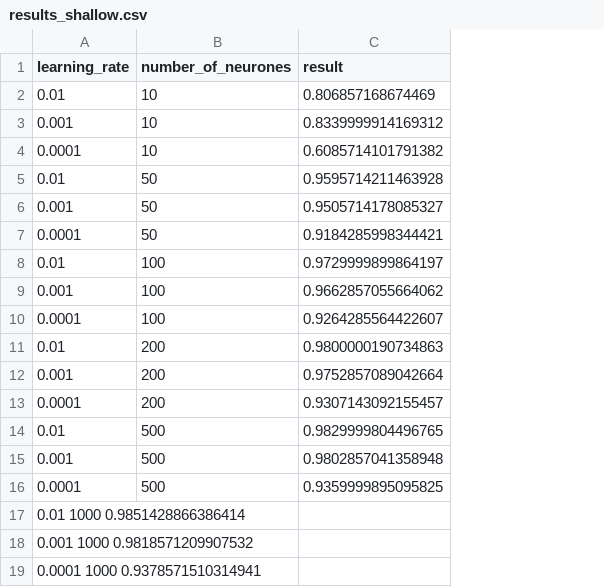
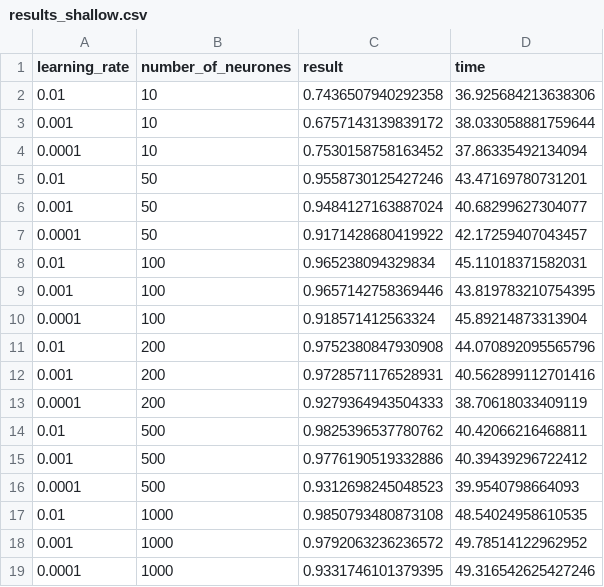
Before and after one commit to ajreckof/biml-projet, a CSV file: results_shallow.csv, drawn as a sheet; removed rows and columns are numbered as before the commit, all else as after; the diff names each change by its address in the sheet, - before the commit and + after, or states it on an @@ line.

Commit message:
Partie shallow

```diff
--- a/results_shallow.csv
+++ b/results_shallow.csv
+column D (time), rows 2-16: 36.925684213638306 | 38.033058881759644 | 37.86335492134094 | 43.47169780731201 | 40.68299627304077 | 42.17259407043457 | 45.11018371582031 | 43.819783210754395 | 45.89214873313904 | 44.070892095565796 | 40.562899112701416 | 38.70618033409119 | 40.42066216468811 | 40.39439296722412 | 39.9540798664093
-C2 (result): 0.806857168674469
+C2 (result): 0.7436507940292358
-C3 (result): 0.8339999914169312
+C3 (result): 0.6757143139839172
-C4 (result): 0.6085714101791382
+C4 (result): 0.7530158758163452
-C5 (result): 0.9595714211463928
+C5 (result): 0.9558730125427246
-C6 (result): 0.9505714178085327
+C6 (result): 0.9484127163887024
-C7 (result): 0.9184285998344421
+C7 (result): 0.9171428680419922
-C8 (result): 0.9729999899864197
+C8 (result): 0.965238094329834
-C9 (result): 0.9662857055664062
+C9 (result): 0.9657142758369446
-C10 (result): 0.9264285564422607
+C10 (result): 0.918571412563324
-C11 (result): 0.9800000190734863
+C11 (result): 0.9752380847930908
-C12 (result): 0.9752857089042664
+C12 (result): 0.9728571176528931
-C13 (result): 0.9307143092155457
+C13 (result): 0.9279364943504333
-C14 (result): 0.9829999804496765
+C14 (result): 0.9825396537780762
-C15 (result): 0.9802857041358948
+C15 (result): 0.9776190519332886
-C16 (result): 0.9359999895095825
+C16 (result): 0.9312698245048523
-row 17: 0.01 1000 0.9851428866386414
-row 18: 0.001 1000 0.9818571209907532
-row 19: 0.0001 1000 0.9378571510314941
+row 17: 0.01 | 1000 | 0.9850793480873108 | 48.54024958610535
+row 18: 0.001 | 1000 | 0.9792063236236572 | 49.78514122962952
+row 19: 0.0001 | 1000 | 0.9331746101379395 | 49.316542625427246
```
Also changed, not shown: 3 other files.
